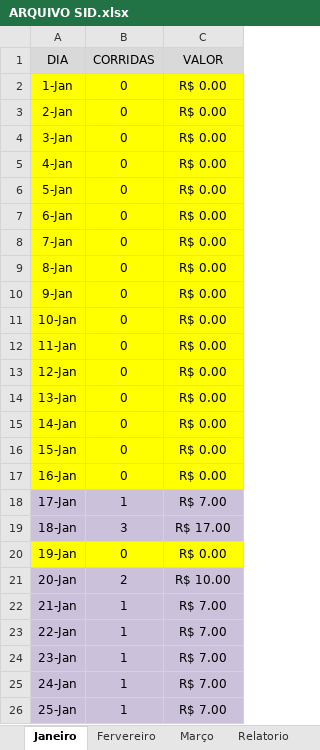
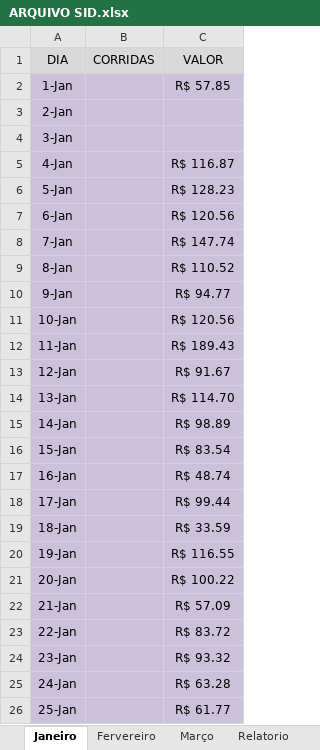
Before and after one commit to DanielGermanosilva/CORRIDAS, an Excel workbook: ARQUIVO SID.xlsx, sheet Janeiro, drawn as a sheet; only a part is shown; values as stored, in another font and other column widths than the file's, no borders; the diff covers the shown part only; the diff names each change by its address in the sheet, - before the commit and + after, or states it on an @@ line.

```diff
--- a/ARQUIVO SID.xlsx (sheet Janeiro)
+++ b/ARQUIVO SID.xlsx (sheet Janeiro)
-A2:C17 fill: #FFFF00
+A2:C17 fill: #CCC1DA
-B2:B17 (CORRIDAS): 0
+B2:B17 (CORRIDAS): (empty)
-C2 (VALOR): R$ 0.00
+C2 (VALOR): R$ 57.85
-C3:C4 (VALOR): R$ 0.00
+C3:C4 (VALOR): (empty)
-C5 (VALOR): R$ 0.00
+C5 (VALOR): R$ 116.87
-C6 (VALOR): R$ 0.00
+C6 (VALOR): R$ 128.23
-C7 (VALOR): R$ 0.00
+C7 (VALOR): R$ 120.56
-C8 (VALOR): R$ 0.00
+C8 (VALOR): R$ 147.74
-C9 (VALOR): R$ 0.00
+C9 (VALOR): R$ 110.52
-C10 (VALOR): R$ 0.00
+C10 (VALOR): R$ 94.77
-C11 (VALOR): R$ 0.00
+C11 (VALOR): R$ 120.56
-C12 (VALOR): R$ 0.00
+C12 (VALOR): R$ 189.43
-C13 (VALOR): R$ 0.00
+C13 (VALOR): R$ 91.67
-C14 (VALOR): R$ 0.00
+C14 (VALOR): R$ 114.70
-C15 (VALOR): R$ 0.00
+C15 (VALOR): R$ 98.89
-C16 (VALOR): R$ 0.00
+C16 (VALOR): R$ 83.54
-C17 (VALOR): R$ 0.00
+C17 (VALOR): R$ 48.74
-B18 (CORRIDAS): 1
+B18 (CORRIDAS): (empty)
-C18 (VALOR): R$ 7.00
+C18 (VALOR): R$ 99.44
-B19 (CORRIDAS): 3
+B19 (CORRIDAS): (empty)
-C19 (VALOR): R$ 17.00
+C19 (VALOR): R$ 33.59
-A20:C20 fill: #FFFF00
+A20:C20 fill: #CCC1DA
-B20 (CORRIDAS): 0
+B20 (CORRIDAS): (empty)
-C20 (VALOR): R$ 0.00
+C20 (VALOR): R$ 116.55
-B21 (CORRIDAS): 2
+B21 (CORRIDAS): (empty)
-C21 (VALOR): R$ 10.00
+C21 (VALOR): R$ 100.22
-B22:B26 (CORRIDAS): 1
+B22:B26 (CORRIDAS): (empty)
-C22 (VALOR): R$ 7.00
+C22 (VALOR): R$ 57.09
-C23 (VALOR): R$ 7.00
+C23 (VALOR): R$ 83.72
-C24 (VALOR): R$ 7.00
+C24 (VALOR): R$ 93.32
-C25 (VALOR): R$ 7.00
+C25 (VALOR): R$ 63.28
-C26 (VALOR): R$ 7.00
+C26 (VALOR): R$ 61.77
```
Also changed, not shown: 14 edited cells and cell formats elsewhere in this sheet, sheet Março, sheet Fervereiro, sheet Relatorio.
